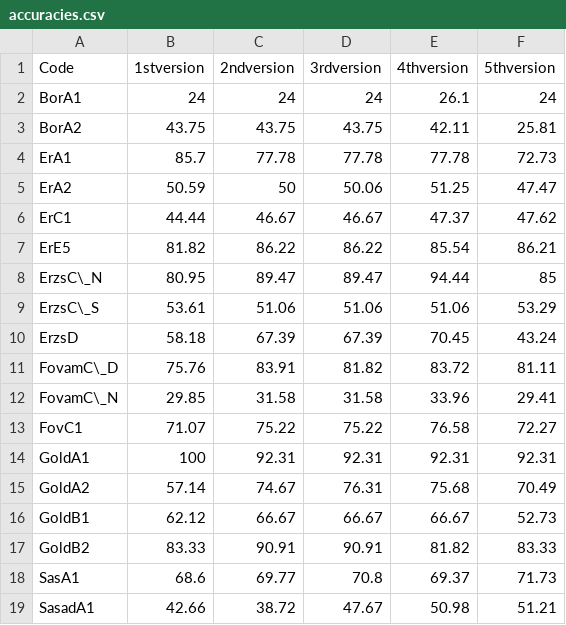
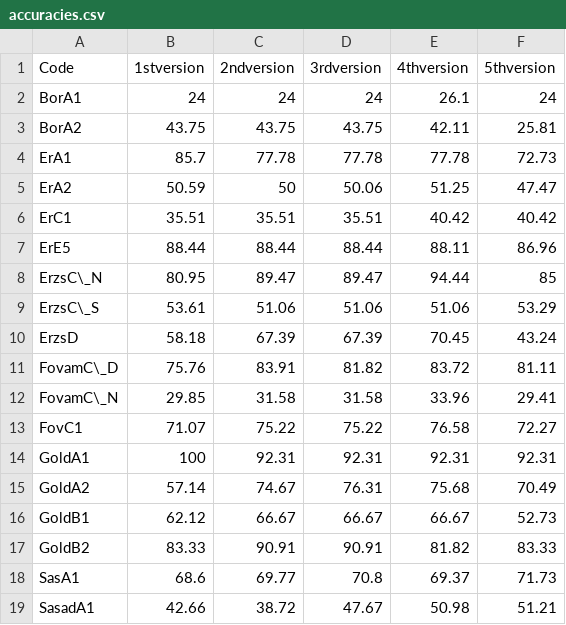
Before and after one commit to Lilol/Dipterv, a CSV file: Latex document/csvs/accuracies.csv, drawn as a sheet.

```diff
--- a/Latex document/csvs/accuracies.csv
+++ b/Latex document/csvs/accuracies.csv
@@ -5,4 +5,4 @@ ErA1,85.7,77.78,77.78,77.78,72.73
 ErA2,50.59,50,50.06,51.25,47.47
-ErC1,44.44,46.67,46.67,47.37,47.62
-ErE5,81.82,86.22,86.22,85.54,86.21
+ErC1,35.51,35.51,35.51,40.42,40.42
+ErE5,88.44,88.44,88.44,88.11,86.96
 ErzsC\_N,80.95,89.47,89.47,94.44,85
```
Also changed, not shown: Latex document/csvs/falseNegatives.csv, Latex document/csvs/falsePositives.csv, 8 other files.
